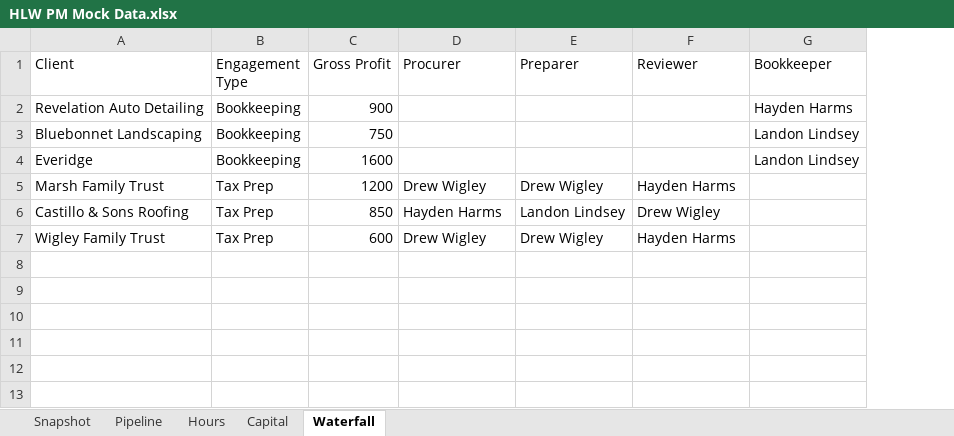
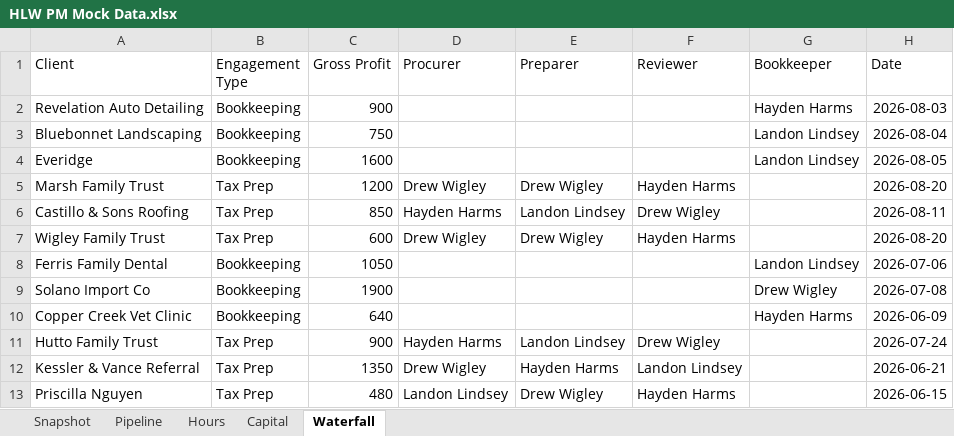
Before and after one commit to HaydenHarms/hlwfinancial, an Excel workbook: pm/HLW PM Mock Data.xlsx, sheet Waterfall, drawn as a sheet; values as stored, in another font and other column widths than the file's, no borders; the diff names each change by its address in the sheet, - before the commit and + after, or states it on an @@ line.

```diff
--- a/pm/HLW PM Mock Data.xlsx (sheet Waterfall)
+++ b/pm/HLW PM Mock Data.xlsx (sheet Waterfall)
+column H (Date), rows 2-7: 2026-08-03 | 2026-08-04 | 2026-08-05 | 2026-08-20 | 2026-08-11 | 2026-08-20
+row 8: Ferris Family Dental | Bookkeeping | 1050 |  |  |  | Landon Lindsey | 2026-07-06
+row 9: Solano Import Co | Bookkeeping | 1900 |  |  |  | Drew Wigley | 2026-07-08
+row 10: Copper Creek Vet Clinic | Bookkeeping | 640 |  |  |  | Hayden Harms | 2026-06-09
+row 11: Hutto Family Trust | Tax Prep | 900 | Hayden Harms | Landon Lindsey | Drew Wigley |  | 2026-07-24
+row 12: Kessler & Vance Referral | Tax Prep | 1350 | Drew Wigley | Hayden Harms | Landon Lindsey |  | 2026-06-21
+row 13: Priscilla Nguyen | Tax Prep | 480 | Landon Lindsey | Drew Wigley | Hayden Harms |  | 2026-06-15
```
Also changed, not shown: sheet Pipeline, sheet Snapshot, sheet Hours, 4 other files.
